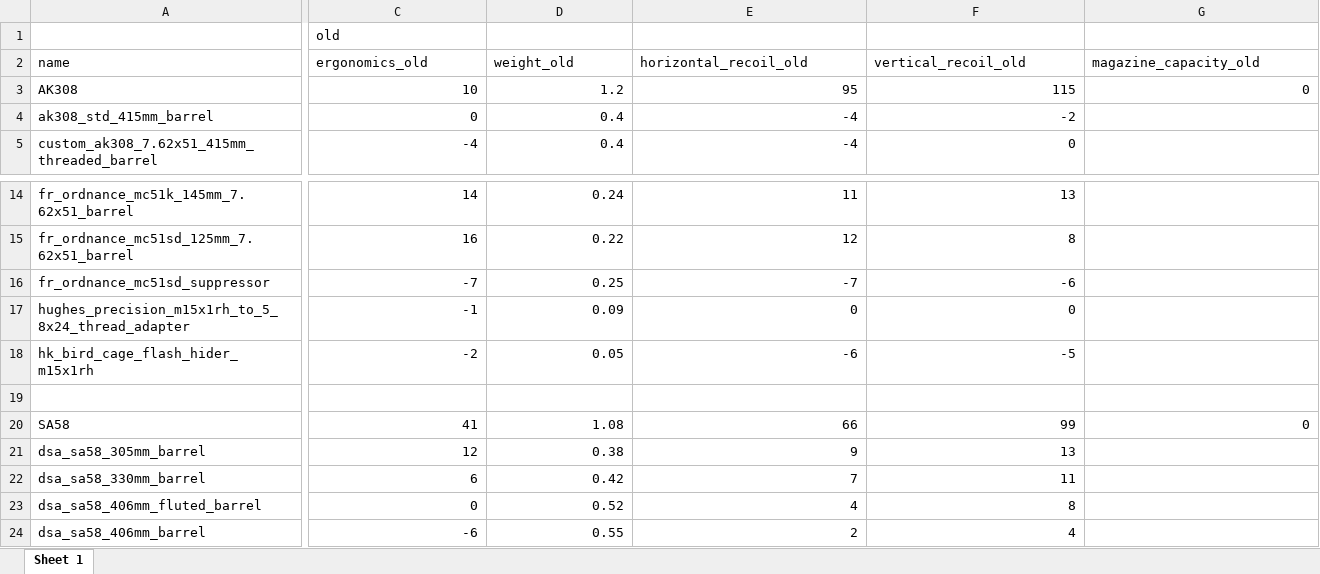
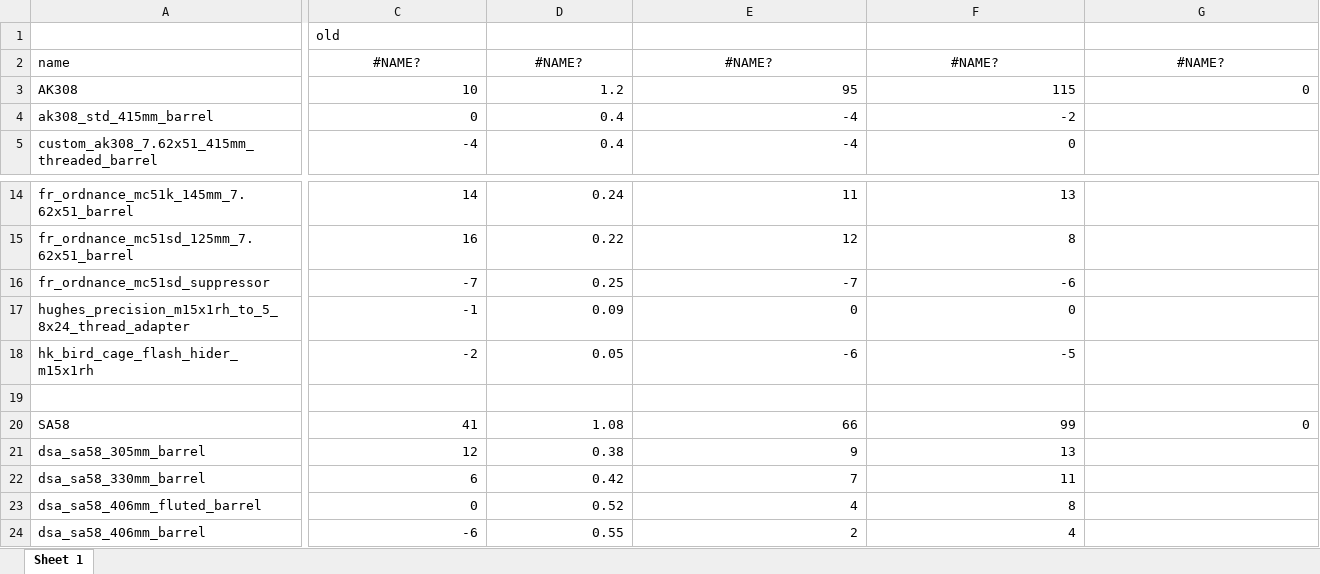
Before and after one commit to refact0r/deadline-balancing, an Excel workbook: changes/308-muzzles.xlsx, sheet Sheet 1, drawn as a sheet; only a part is shown, gaps mark what is left out; values as stored, in another font and other column widths than the file's, no borders; charts and pictures and conditional formats not drawn; the diff covers the shown part only; the diff names each change by its address in the sheet, - before the commit and + after, or states it on an @@ line.

```diff
--- a/changes/308-muzzles.xlsx (sheet Sheet 1)
+++ b/changes/308-muzzles.xlsx (sheet Sheet 1)
-C2: ergonomics_old
+C2: #NAME?
-C2:G2 alignment: left
+C2:G2 alignment: center
-D2: weight_old
+D2: #NAME?
-E2: horizontal_recoil_old
+E2: #NAME?
-F2: vertical_recoil_old
+F2: #NAME?
-G2: magazine_capacity_old
+G2: #NAME?
```
Also changed, not shown: 9 edited cells and cell formats elsewhere in this sheet, charts or pictures, 3 other files.
